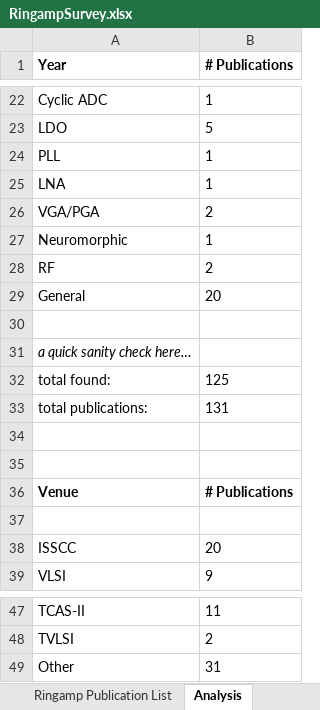
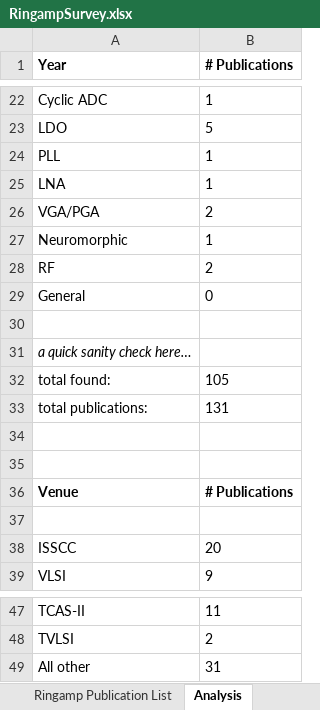
Before and after one commit to bhershberg/RingampSurvey, an Excel workbook: data/RingampSurvey.xlsx, sheet Analysis, drawn as a sheet; only a part is shown, gaps mark what is left out; values as stored, in another font and other column widths than the file's, no borders; charts and pictures not drawn; the diff names each change by its address in the sheet, - before the commit and + after, or states it on an @@ line.

```diff
--- a/data/RingampSurvey.xlsx (sheet Analysis)
+++ b/data/RingampSurvey.xlsx (sheet Analysis)
-B29 (# Publications): 20
+B29 (# Publications): 0
-B32 (# Publications): 125
+B32 (# Publications): 105
-A49 (Year): Other
+A49 (Year): All other
```
Also changed, not shown: sheet Ringamp Publication List, charts or pictures.
